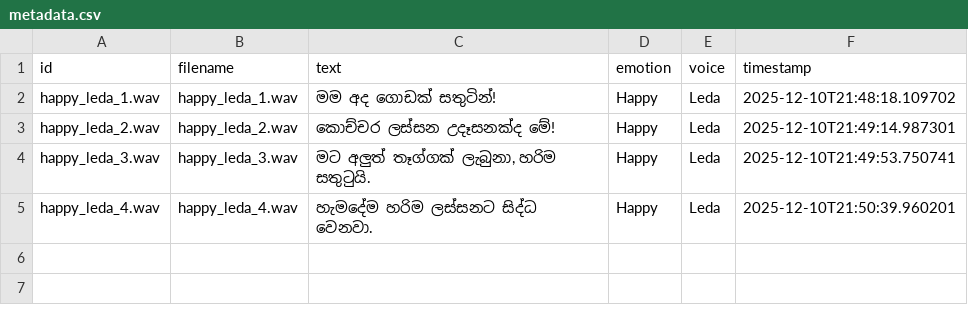
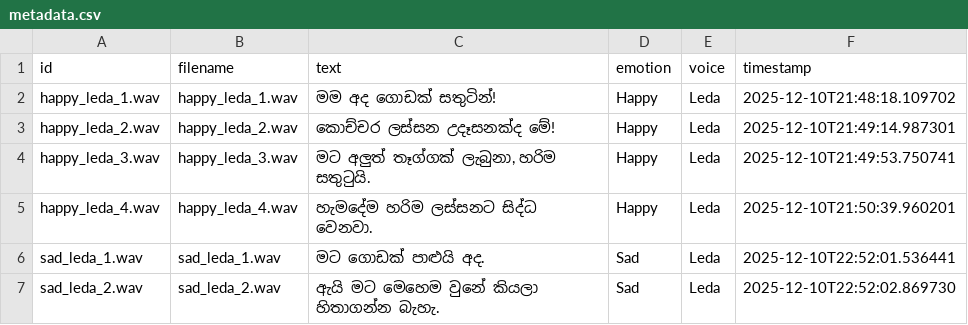
Before and after one commit to chama-x/PsycheTTS-CortanaDevsXUSJP, a CSV file: collector/dataset/metadata.csv, drawn as a sheet.

```diff
--- a/collector/dataset/metadata.csv
+++ b/collector/dataset/metadata.csv
@@ -5 +5,3 @@ happy_leda_3.wav|happy_leda_3.wav|මට අලුත් තෑග්ගක්
 happy_leda_4.wav|happy_leda_4.wav|හැමදේම හරිම ලස්සනට සිද්ධ වෙනවා.|Happy|Leda|2025-12-10T21:50:39.960201
+sad_leda_1.wav|sad_leda_1.wav|මට ගොඩක් පාළුයි අද.|Sad|Leda|2025-12-10T22:52:01.536441
+sad_leda_2.wav|sad_leda_2.wav|ඇයි මට මෙහෙම වුනේ කියලා හිතාගන්න බැහැ.|Sad|Leda|2025-12-10T22:52:02.869730
```
Also changed, not shown: 3 other files.
